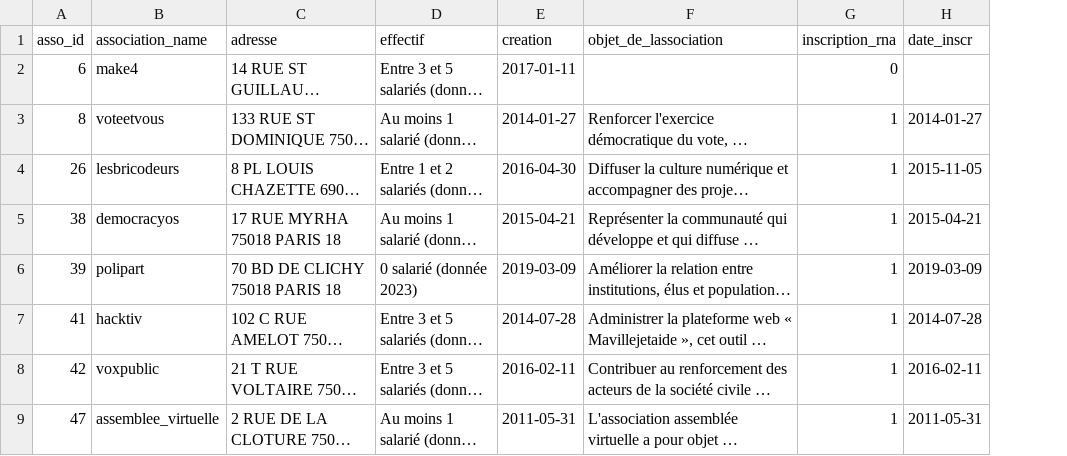
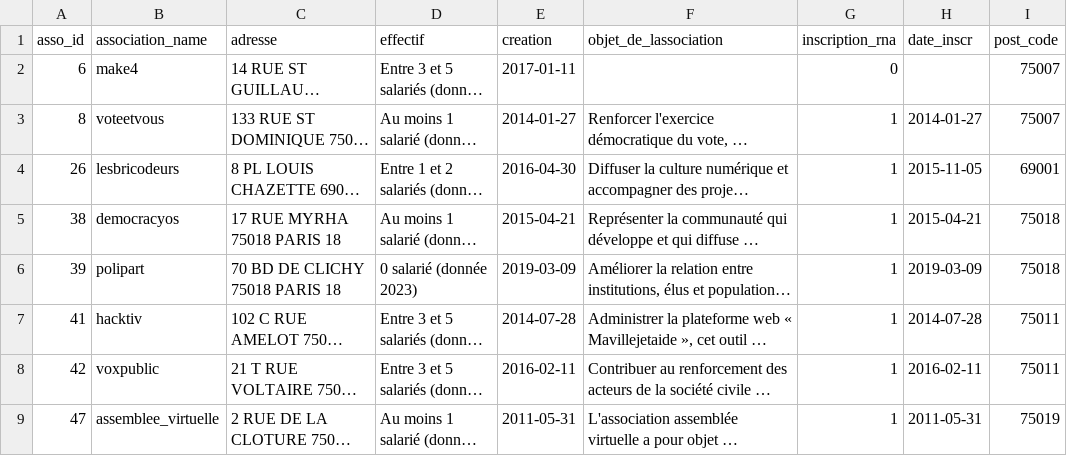
Before and after one commit to tatdef/IH_final_project, a CSV file: sql/associations_info.csv, drawn as a sheet; only a part is shown; long unchanged cells end in …; the diff names each change by its address in the sheet, - before the commit and + after, or states it on an @@ line.

```diff
--- a/sql/associations_info.csv
+++ b/sql/associations_info.csv
+column I (post_code), rows 2-9: 75007 | 75007 | 69001 | 75018 | 75018 | 75011 | 75011 | 75019
```
Also changed, not shown: 4 other files.
